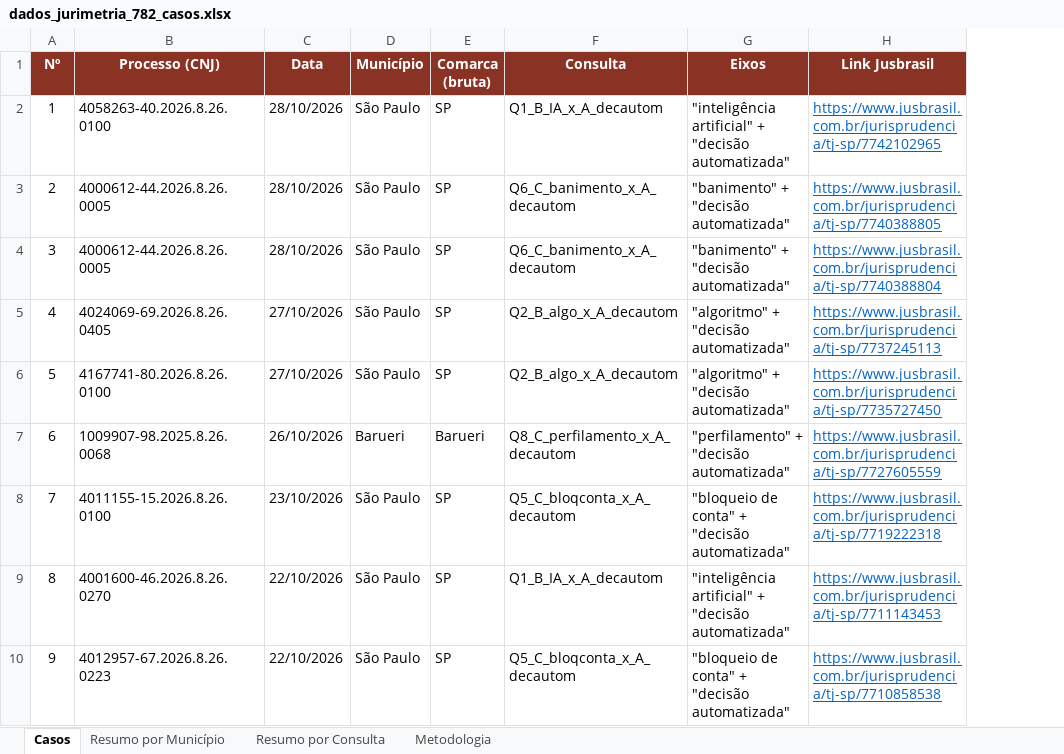
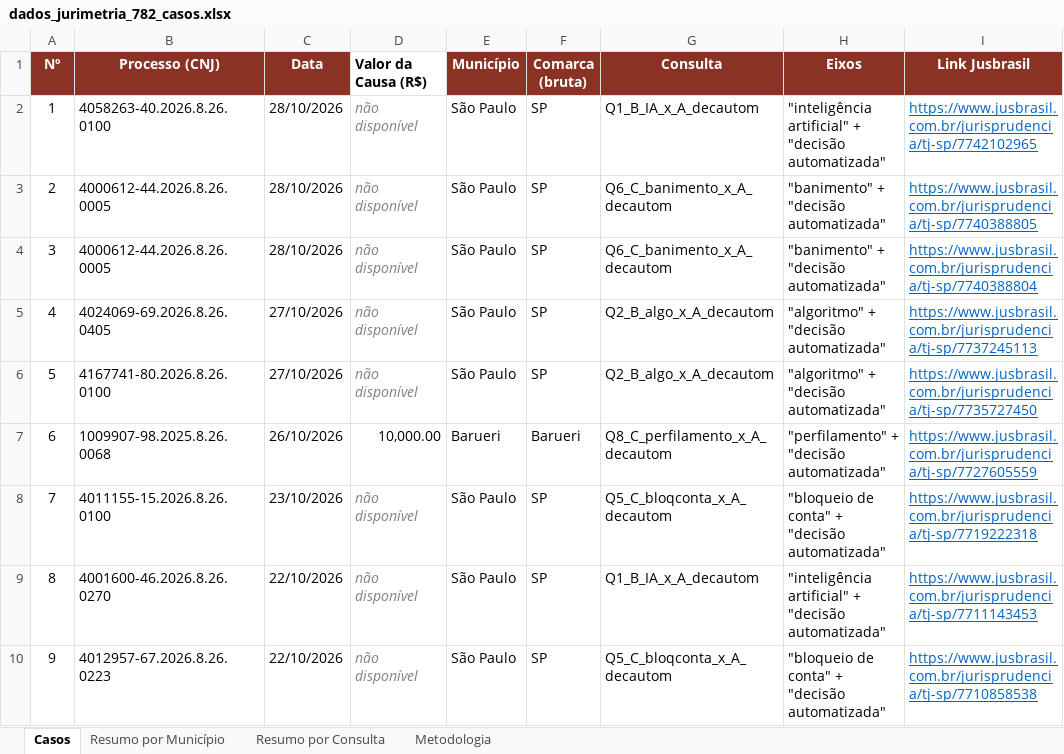
Before and after one commit to claudioldc/dados_jurimetria, an Excel workbook: dados_jurimetria_782_casos.xlsx, sheet Casos, drawn as a sheet; only a part is shown; values as stored, in another font and other column widths than the file's, no borders; table styles not drawn; the diff names each change by its address in the sheet, - before the commit and + after, or states it on an @@ line.

```diff
--- a/dados_jurimetria_782_casos.xlsx (sheet Casos)
+++ b/dados_jurimetria_782_casos.xlsx (sheet Casos)
+column D (Valor da Causa (R$)), rows 2-10: não disponível | não disponível | não disponível | não disponível | não disponível | 10,000.00 | não disponível | não disponível | não disponível
```
Also changed, not shown: sheet Resumo por Município, sheet Metodologia, 6 other files.
